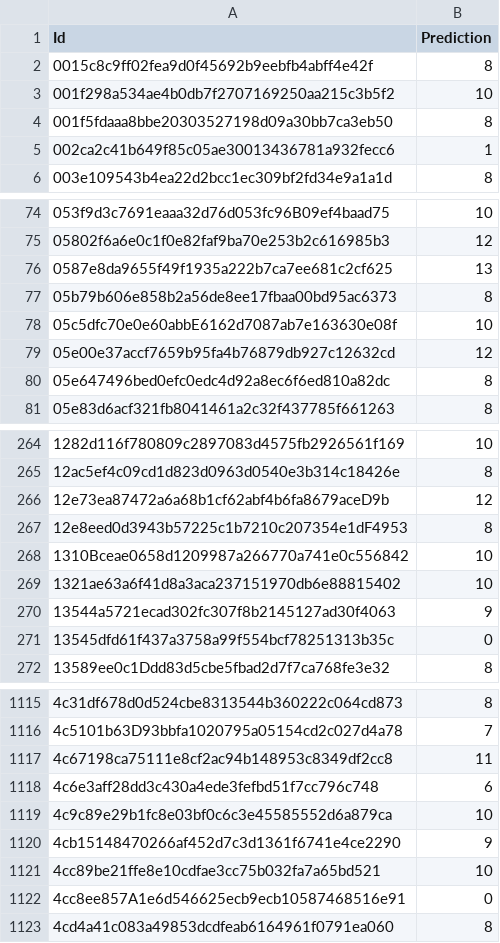
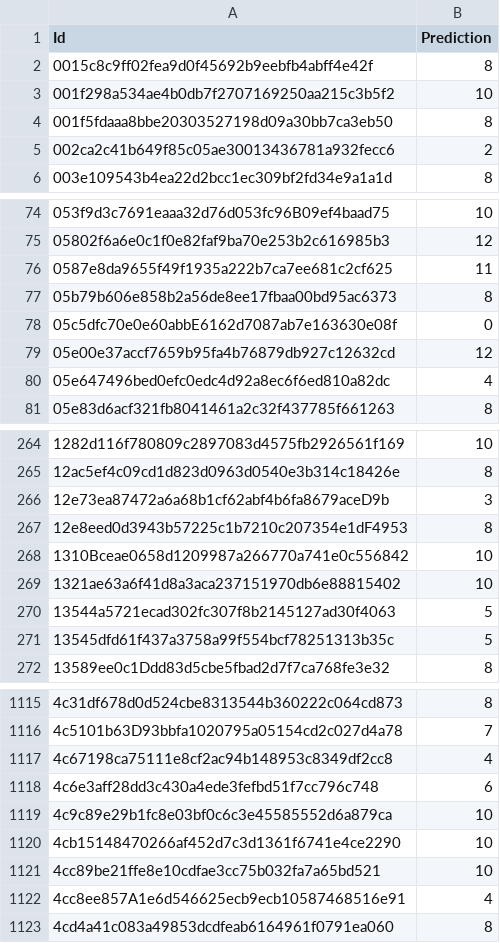
Before and after one commit to wihl/cs181-spring2014, a CSV file: Practical3/solution/mypredictions.csv, drawn as a sheet; only a part is shown, gaps mark what is left out; the diff covers the shown part only.

```diff
--- a/Practical3/solution/mypredictions.csv
+++ b/Practical3/solution/mypredictions.csv
@@ -4,3 +4,3 @@ Id,Prediction
 001f5fdaaa8bbe20303527198d09a30bb7ca3eb50,8
-002ca2c41b649f85c05ae30013436781a932fecc6,1
+002ca2c41b649f85c05ae30013436781a932fecc6,2
 003e109543b4ea22d2bcc1ec309bf2fd34e9a1a1d,8
@@ -75,7 +75,7 @@ Id,Prediction
 05802f6a6e0c1f0e82faf9ba70e253b2c616985b3,12
-0587e8da9655f49f1935a222b7ca7ee681c2cf625,13
+0587e8da9655f49f1935a222b7ca7ee681c2cf625,11
 05b79b606e858b2a56de8ee17fbaa00bd95ac6373,8
-05c5dfc70e0e60abbE6162d7087ab7e163630e08f,10
+05c5dfc70e0e60abbE6162d7087ab7e163630e08f,0
 05e00e37accf7659b95fa4b76879db927c12632cd,12
-05e647496bed0efc0edc4d92a8ec6f6ed810a82dc,8
+05e647496bed0efc0edc4d92a8ec6f6ed810a82dc,4
 05e83d6acf321fb8041461a2c32f437785f661263,8
@@ -265,3 +265,3 @@ Id,Prediction
 12ac5ef4c09cd1d823d0963d0540e3b314c18426e,8
-12e73ea87472a6a68b1cf62abf4b6fa8679aceD9b,12
+12e73ea87472a6a68b1cf62abf4b6fa8679aceD9b,3
 12e8eed0d3943b57225c1b7210c207354e1dF4953,8
@@ -269,4 +269,4 @@ Id,Prediction
 1321ae63a6f41d8a3aca237151970db6e88815402,10
-13544a5721ecad302fc307f8b2145127ad30f4063,9
-13545dfd61f437a3758a99f554bcf78251313b35c,0
+13544a5721ecad302fc307f8b2145127ad30f4063,5
+13545dfd61f437a3758a99f554bcf78251313b35c,5
 13589ee0c1Ddd83d5cbe5fbad2d7f7ca768fe3e32,8
@@ -1116,8 +1116,8 @@ Id,Prediction
 4c5101b63D93bbfa1020795a05154cd2c027d4a78,7
-4c67198ca75111e8cf2ac94b148953c8349df2cc8,11
+4c67198ca75111e8cf2ac94b148953c8349df2cc8,4
 4c6e3aff28dd3c430a4ede3fefbd51f7cc796c748,6
 4c9c89e29b1fc8e03bf0c6c3e45585552d6a879ca,10
-4cb15148470266af452d7c3d1361f6741e4ce2290,9
+4cb15148470266af452d7c3d1361f6741e4ce2290,10
 4cc89be21ffe8e10cdfae3cc75b032fa7a65bd521,10
-4cc8ee857A1e6d546625ecb9ecb10587468516e91,0
+4cc8ee857A1e6d546625ecb9ecb10587468516e91,4
 4cd4a41c083a49853dcdfeab6164961f0791ea060,8
```
Also changed, not shown: 170 edited cells elsewhere in this file, 6 other files.
